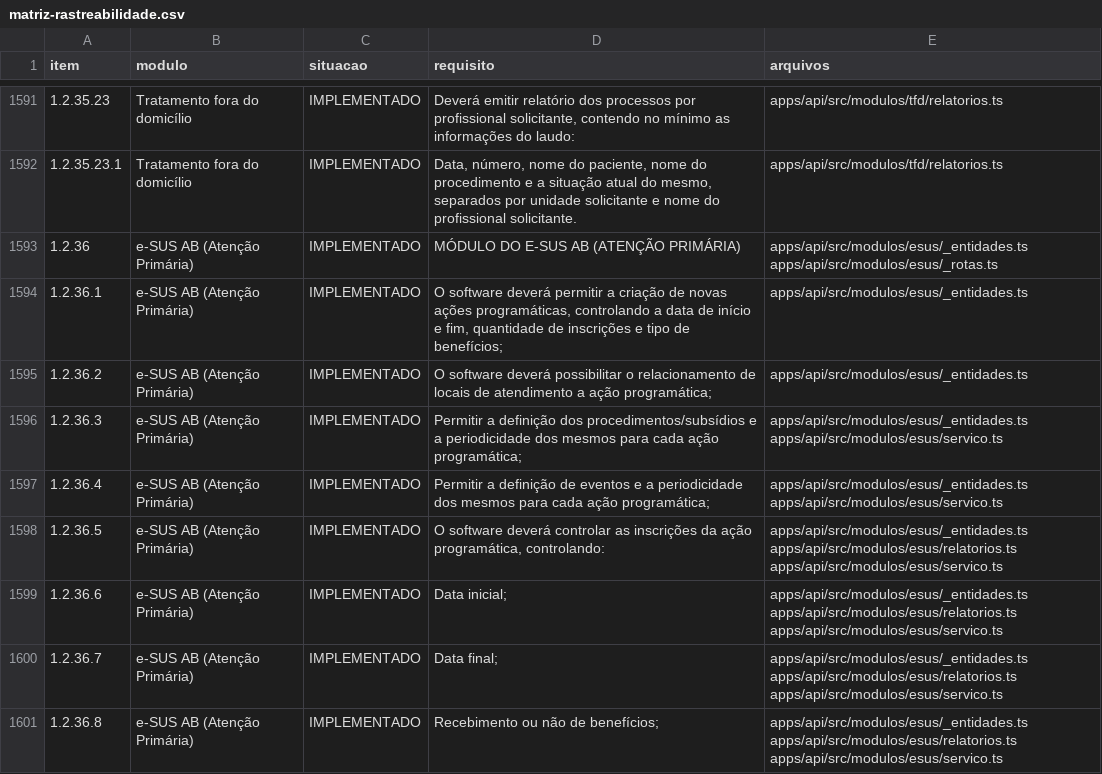
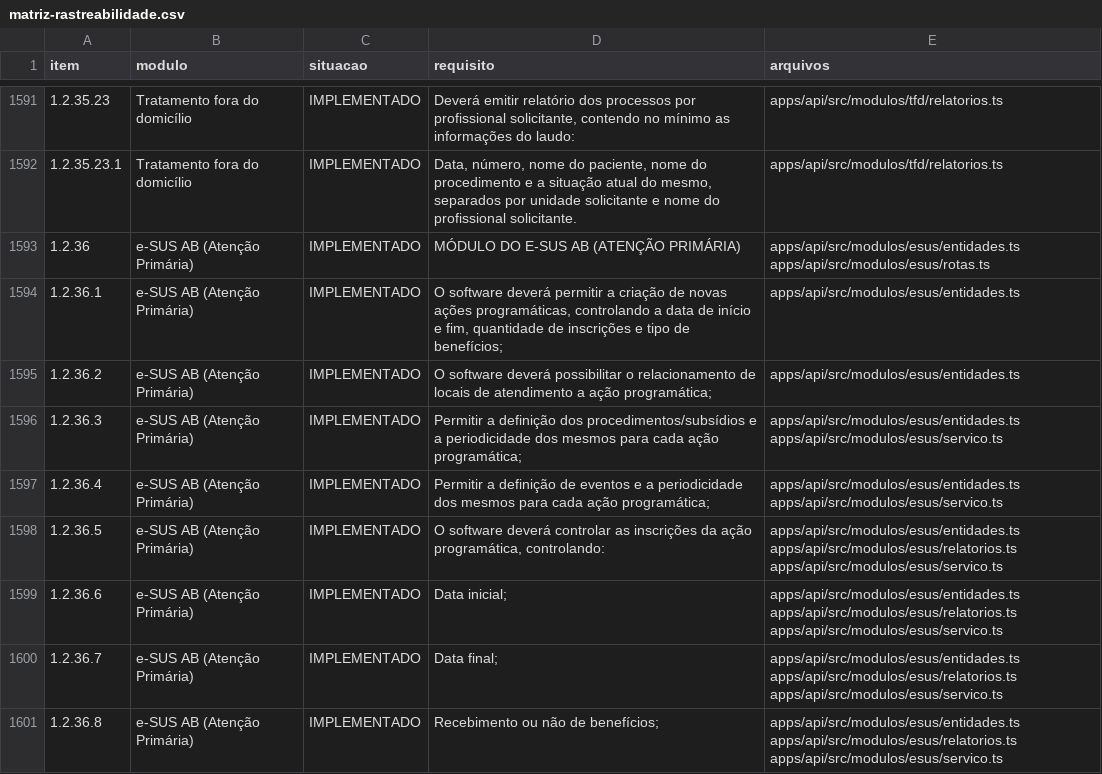
Before and after one commit to Telis99/UbriSuS, a CSV file: docs/requisitos/matriz-rastreabilidade.csv, drawn as a sheet; only a part is shown, gaps mark what is left out; the diff covers the shown part only.

```diff
--- a/docs/requisitos/matriz-rastreabilidade.csv
+++ b/docs/requisitos/matriz-rastreabilidade.csv
@@ -1592,10 +1592,10 @@
 1.2.35.23.1;Tratamento fora do domicílio;IMPLEMENTADO;"Data, número, nome do paciente, nome do procedimento e a situação atual do mesmo, separados por unidade solicitante e nome do profissional solicitante.";apps/api/src/modulos/tfd/relatorios.ts
-1.2.36;e-SUS AB (Atenção Primária);IMPLEMENTADO;"MÓDULO DO E-SUS AB (ATENÇÃO PRIMÁRIA)";apps/api/src/modulos/esus/_entidades.ts apps/api/src/modulos/esus/_rotas.ts
-1.2.36.1;e-SUS AB (Atenção Primária);IMPLEMENTADO;"O software deverá permitir a criação de novas ações programáticas, controlando a data de início e fim, quantidade de inscrições e tipo de benefícios;";apps/api/src/modulos/esus/_entidades.ts
-1.2.36.2;e-SUS AB (Atenção Primária);IMPLEMENTADO;"O software deverá possibilitar o relacionamento de locais de atendimento a ação programática;";apps/api/src/modulos/esus/_entidades.ts
-1.2.36.3;e-SUS AB (Atenção Primária);IMPLEMENTADO;"Permitir a definição dos procedimentos/subsídios e a periodicidade dos mesmos para cada ação programática;";apps/api/src/modulos/esus/_entidades.ts apps/api/src/modulos/esus/servico.ts
-1.2.36.4;e-SUS AB (Atenção Primária);IMPLEMENTADO;"Permitir a definição de eventos e a periodicidade dos mesmos para cada ação programática;";apps/api/src/modulos/esus/_entidades.ts apps/api/src/modulos/esus/servico.ts
-1.2.36.5;e-SUS AB (Atenção Primária);IMPLEMENTADO;"O software deverá controlar as inscrições da ação programática, controlando:";apps/api/src/modulos/esus/_entidades.ts apps/api/src/modulos/esus/relatorios.ts apps/api/src/modulos/esus/servico.ts
-1.2.36.6;e-SUS AB (Atenção Primária);IMPLEMENTADO;"Data inicial;";apps/api/src/modulos/esus/_entidades.ts apps/api/src/modulos/esus/relatorios.ts apps/api/src/modulos/esus/servico.ts
-1.2.36.7;e-SUS AB (Atenção Primária);IMPLEMENTADO;"Data final;";apps/api/src/modulos/esus/_entidades.ts apps/api/src/modulos/esus/relatorios.ts apps/api/src/modulos/esus/servico.ts
-1.2.36.8;e-SUS AB (Atenção Primária);IMPLEMENTADO;"Recebimento ou não de benefícios;";apps/api/src/modulos/esus/_entidades.ts apps/api/src/modulos/esus/relatorios.ts apps/api/src/modulos/esus/servico.ts
+1.2.36;e-SUS AB (Atenção Primária);IMPLEMENTADO;"MÓDULO DO E-SUS AB (ATENÇÃO PRIMÁRIA)";apps/api/src/modulos/esus/entidades.ts apps/api/src/modulos/esus/rotas.ts
+1.2.36.1;e-SUS AB (Atenção Primária);IMPLEMENTADO;"O software deverá permitir a criação de novas ações programáticas, controlando a data de início e fim, quantidade de inscrições e tipo de benefícios;";apps/api/src/modulos/esus/entidades.ts
+1.2.36.2;e-SUS AB (Atenção Primária);IMPLEMENTADO;"O software deverá possibilitar o relacionamento de locais de atendimento a ação programática;";apps/api/src/modulos/esus/entidades.ts
+1.2.36.3;e-SUS AB (Atenção Primária);IMPLEMENTADO;"Permitir a definição dos procedimentos/subsídios e a periodicidade dos mesmos para cada ação programática;";apps/api/src/modulos/esus/entidades.ts apps/api/src/modulos/esus/servico.ts
+1.2.36.4;e-SUS AB (Atenção Primária);IMPLEMENTADO;"Permitir a definição de eventos e a periodicidade dos mesmos para cada ação programática;";apps/api/src/modulos/esus/entidades.ts apps/api/src/modulos/esus/servico.ts
+1.2.36.5;e-SUS AB (Atenção Primária);IMPLEMENTADO;"O software deverá controlar as inscrições da ação programática, controlando:";apps/api/src/modulos/esus/entidades.ts apps/api/src/modulos/esus/relatorios.ts apps/api/src/modulos/esus/servico.ts
+1.2.36.6;e-SUS AB (Atenção Primária);IMPLEMENTADO;"Data inicial;";apps/api/src/modulos/esus/entidades.ts apps/api/src/modulos/esus/relatorios.ts apps/api/src/modulos/esus/servico.ts
+1.2.36.7;e-SUS AB (Atenção Primária);IMPLEMENTADO;"Data final;";apps/api/src/modulos/esus/entidades.ts apps/api/src/modulos/esus/relatorios.ts apps/api/src/modulos/esus/servico.ts
+1.2.36.8;e-SUS AB (Atenção Primária);IMPLEMENTADO;"Recebimento ou não de benefícios;";apps/api/src/modulos/esus/entidades.ts apps/api/src/modulos/esus/relatorios.ts apps/api/src/modulos/esus/servico.ts
```
Also changed, not shown: 25 edited cells elsewhere in this file, 29 other files.
